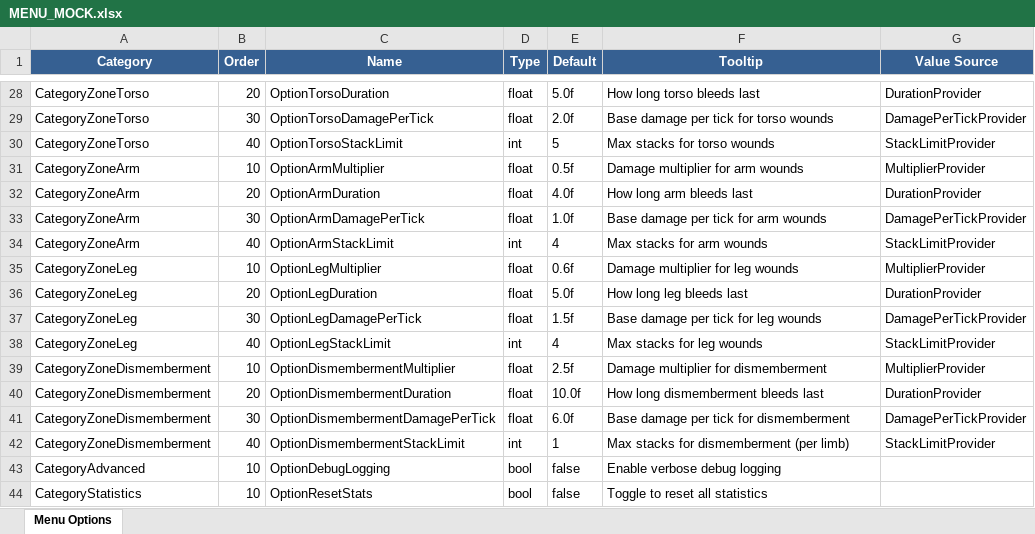
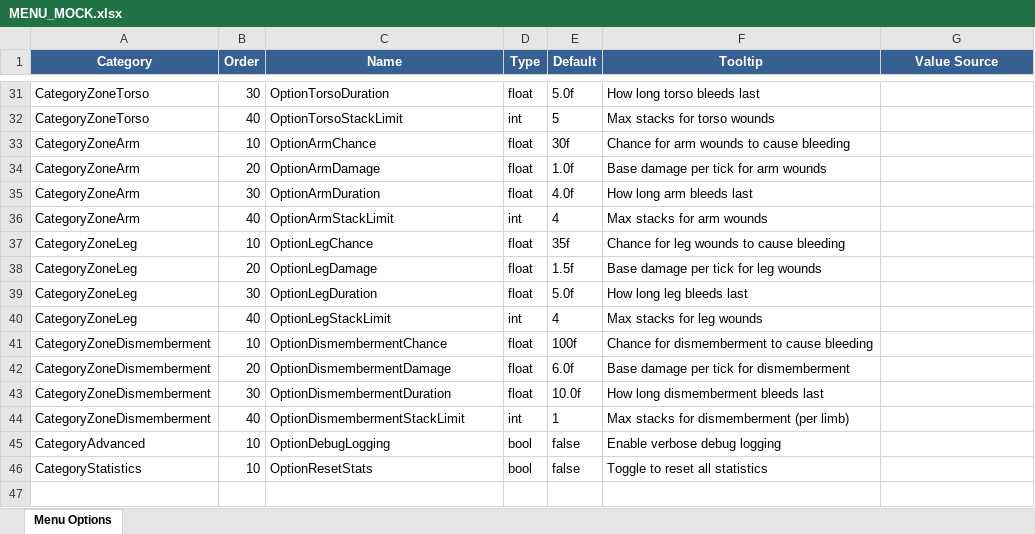
Before and after one commit to SFSorrow1968/CDoT, an Excel workbook: MENU_MOCK.xlsx, sheet Menu Options, drawn as a sheet; only a part is shown, gaps mark what is left out; values as stored, in another font and other column widths than the file's, no borders; removed rows and columns are numbered as before the commit, all else as after; the diff covers the shown part only; the diff names each change by its address in the sheet, - before the commit and + after, or states it on an @@ line.

Commit message:
Refactor preset system: add Frequency/Chance presets, Damage Type Multipliers
- Remove IntensityPreset (redundant with DamagePreset)
- Remove GlobalDamageMultiplier
- Replace TickInterval slider with FrequencyPreset (Slow/Normal/Fast/Rapid)
- Add ChancePreset (Off/Rare/Default/Frequent/Always)
- Add per-zone Chance sliders
- Add Damage Type Multipliers section (Pierce/Slash/Blunt)
- Update BleedEffect to track DamageType for multiplier lookup
- Update BleedManager with chance roll logic
- Fix SyncOption to use correct ThunderRoad ModOption API

```diff
--- a/MENU_MOCK.xlsx (sheet Menu Options)
+++ b/MENU_MOCK.xlsx (sheet Menu Options)
-B31 (Order): 20
+B31 (Order): 30
-G31 (Value Source): DurationProvider
+G31 (Value Source): (empty)
-row 29: CategoryZoneTorso | 30 | OptionTorsoDamagePerTick | float | 2.0f | Base damage per tick for torso wounds | DamagePerTickProvider
-G32 (Value Source): StackLimitProvider
+G32 (Value Source): (empty)
-C33 (Name): OptionArmMultiplier
+C33 (Name): OptionArmChance
-E33 (Default): 0.5f
+E33 (Default): 30f
-F33 (Tooltip): Damage multiplier for arm wounds
+F33 (Tooltip): Chance for arm wounds to cause bleeding
-G33 (Value Source): MultiplierProvider
+G33 (Value Source): (empty)
+row 34: CategoryZoneArm | 20 | OptionArmDamage | float | 1.0f | Base damage per tick for arm wounds
-B35 (Order): 20
+B35 (Order): 30
-G35 (Value Source): DurationProvider
+G35 (Value Source): (empty)
-row 33: CategoryZoneArm | 30 | OptionArmDamagePerTick | float | 1.0f | Base damage per tick for arm wounds | DamagePerTickProvider
-G36 (Value Source): StackLimitProvider
+G36 (Value Source): (empty)
-C37 (Name): OptionLegMultiplier
+C37 (Name): OptionLegChance
-E37 (Default): 0.6f
+E37 (Default): 35f
-F37 (Tooltip): Damage multiplier for leg wounds
+F37 (Tooltip): Chance for leg wounds to cause bleeding
-G37 (Value Source): MultiplierProvider
+G37 (Value Source): (empty)
+row 38: CategoryZoneLeg | 20 | OptionLegDamage | float | 1.5f | Base damage per tick for leg wounds
-B39 (Order): 20
+B39 (Order): 30
-G39 (Value Source): DurationProvider
+G39 (Value Source): (empty)
-row 37: CategoryZoneLeg | 30 | OptionLegDamagePerTick | float | 1.5f | Base damage per tick for leg wounds | DamagePerTickProvider
-G40 (Value Source): StackLimitProvider
+G40 (Value Source): (empty)
-C41 (Name): OptionDismembermentMultiplier
+C41 (Name): OptionDismembermentChance
-E41 (Default): 2.5f
+E41 (Default): 100f
-F41 (Tooltip): Damage multiplier for dismemberment
+F41 (Tooltip): Chance for dismemberment to cause bleeding
-G41 (Value Source): MultiplierProvider
+G41 (Value Source): (empty)
+row 42: CategoryZoneDismemberment | 20 | OptionDismembermentDamage | float | 6.0f | Base damage per tick for dismemberment
-B43 (Order): 20
+B43 (Order): 30
-G43 (Value Source): DurationProvider
+G43 (Value Source): (empty)
-row 41: CategoryZoneDismemberment | 30 | OptionDismembermentDamagePerTick | float | 6.0f | Base damage per tick for dismemberment | DamagePerTickProvider
-G44 (Value Source): StackLimitProvider
+G44 (Value Source): (empty)
```
Also changed, not shown: 8 added rows, 5 removed rows and 33 edited cells elsewhere in this sheet, 7 other files.
